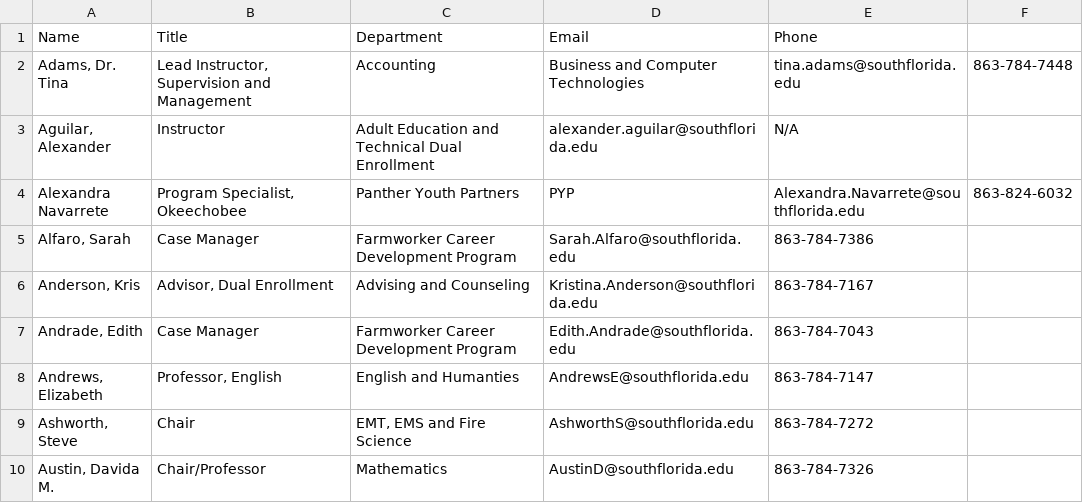
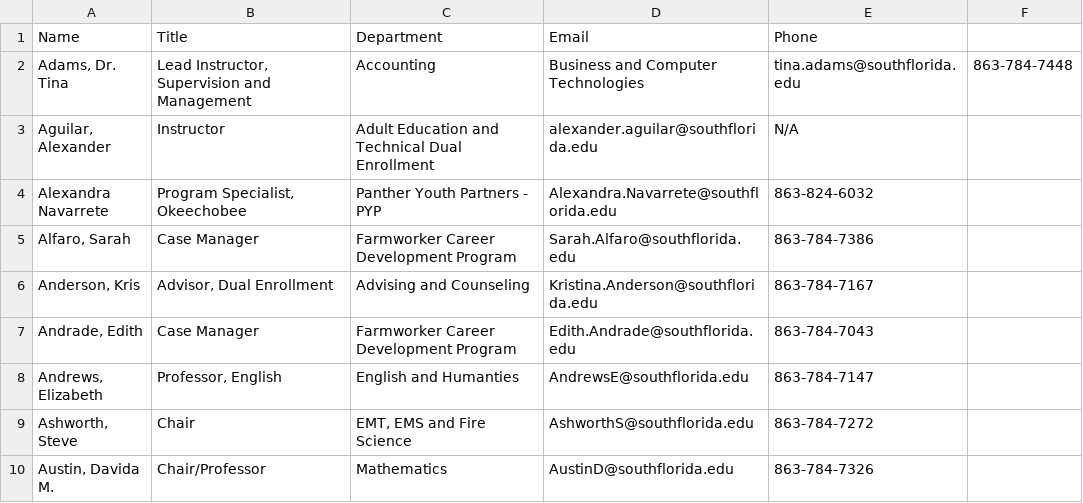
Before and after one commit to South-Florida-State-College/experience-ellucian, a CSV file: employee_directory.csv, drawn as a sheet; only a part is shown.

Commit message:
Update employee_directory.csv

```diff
--- a/employee_directory.csv
+++ b/employee_directory.csv
@@ -3,3 +3,3 @@ Name,Title,Department,Email,Phone
 "Aguilar, Alexander","Instructor", Adult Education and Technical Dual Enrollment,alexander.aguilar@southflorida.edu,N/A
-"Alexandra Navarrete","Program Specialist, Okeechobee", Panther Youth Partners, PYP,Alexandra.Navarrete@southflorida.edu,863-824-6032
+"Alexandra Navarrete","Program Specialist, Okeechobee", Panther Youth Partners - PYP,Alexandra.Navarrete@southflorida.edu,863-824-6032
 "Alfaro, Sarah","Case Manager", "Farmworker Career Development Program",Sarah.Alfaro@southflorida.edu,863-784-7386
```
